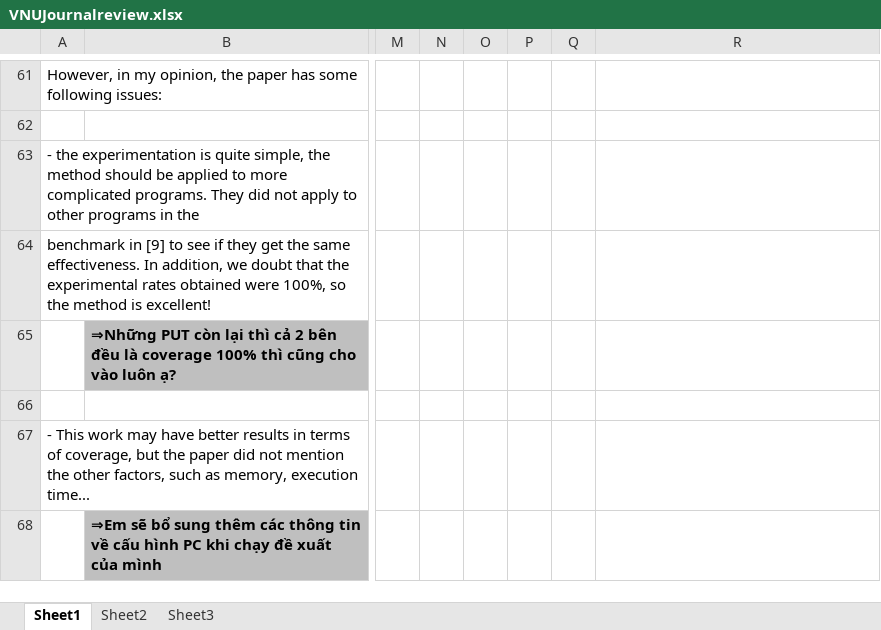
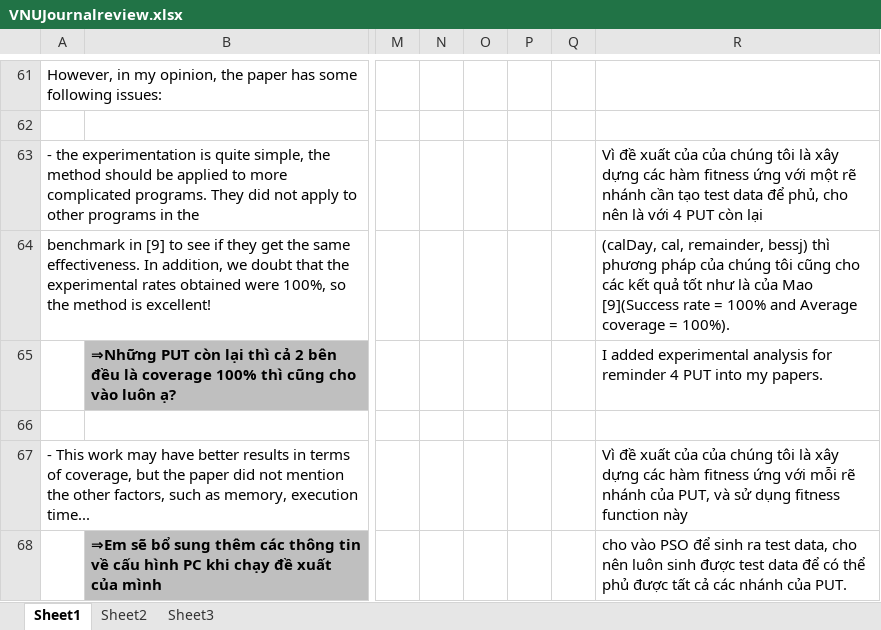
Before and after one commit to dinhngocthi/GAsource, an Excel workbook: CFT4CUnitSrc/src/report/VNUJournalreview.xlsx, sheet Sheet1, drawn as a sheet; only a part is shown, gaps mark what is left out; values as stored, in another font and other column widths than the file's, no borders; charts and pictures not drawn; the diff covers the shown part only; the diff names each change by its address in the sheet, - before the commit and + after, or states it on an @@ line.

```diff
--- a/CFT4CUnitSrc/src/report/VNUJournalreview.xlsx (sheet Sheet1)
+++ b/CFT4CUnitSrc/src/report/VNUJournalreview.xlsx (sheet Sheet1)
-R63: (empty)
+R63: Vì đề xuất của của chúng tôi là xây dựng các hàm fitness ứng với một rẽ nhánh cần tạo test data để phủ, cho nên là với 4 PUT còn lại
-R64: (empty)
+R64: (calDay, cal, remainder, bessj) thì phương pháp của chúng tôi cũng cho các kết quả tốt như là của Mao [9](Success rate = 100% and Average coverage = 100%).
-R65: (empty)
+R65: I added experimental analysis for reminder 4 PUT into my papers.
-R67: (empty)
+R67: Vì đề xuất của của chúng tôi là xây dựng các hàm fitness ứng với mỗi rẽ nhánh của PUT, và sử dụng fitness function này
-R68: (empty)
+R68: cho vào PSO để sinh ra test data, cho nên luôn sinh được test data để có thể phủ được tất cả các nhánh của PUT.
```
Also changed, not shown: 1 added row, 8 edited cells and cell formats elsewhere in this sheet, charts or pictures, 1 other file.
